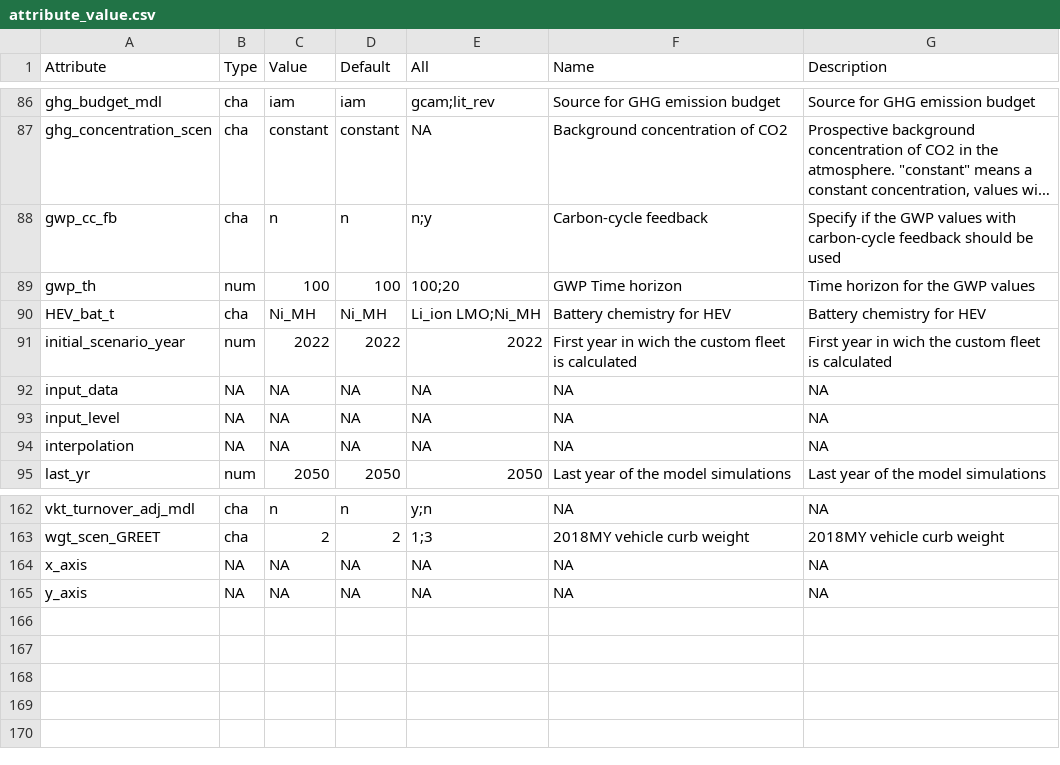
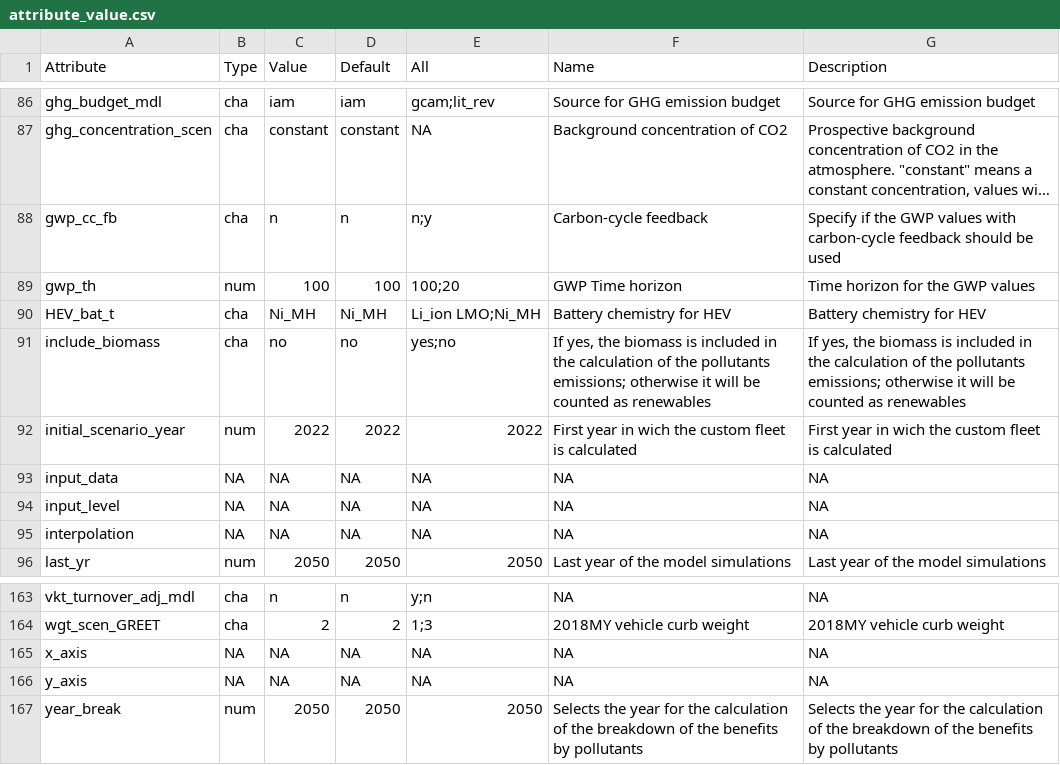
Before and after one commit to jean-schmitt/FLAME-AQ, a CSV file: architecture/attribute_value.csv, drawn as a sheet; only a part is shown, gaps mark what is left out; long unchanged cells end in ….

```diff
--- a/architecture/attribute_value.csv
+++ b/architecture/attribute_value.csv
@@ -90,2 +90,3 @@
 "HEV_bat_t","cha","Ni_MH","Ni_MH","Li_ion LMO;Ni_MH","Battery chemistry for HEV","Battery chemistry for HEV"
+"include_biomass","cha","no","no","yes;no","If yes, the biomass is included in the calculation of the pollutants emissions; otherwise it will be counted as renewables","If yes, the biomass is included in the calculation of the pollutants emissions; otherwise it will be counted as renewables"
 "initial_scenario_year","num","2022","2022","2022","First year in wich the custom fleet is calculated","First year in wich the custom fleet is calculated"
@@ -165 +166,2 @@
 "y_axis",NA,NA,NA,NA,NA,NA
+"year_break","num","2050","2050","2050","Selects the year for the calculation of the breakdown of the benefits by pollutants","Selects the year for the calculation of the breakdown of the benefits by pollutants"
```
Also changed, not shown: architecture/function_attributes_matrix.csv, architecture/function_inputs_matrix.csv, 29 other files.
